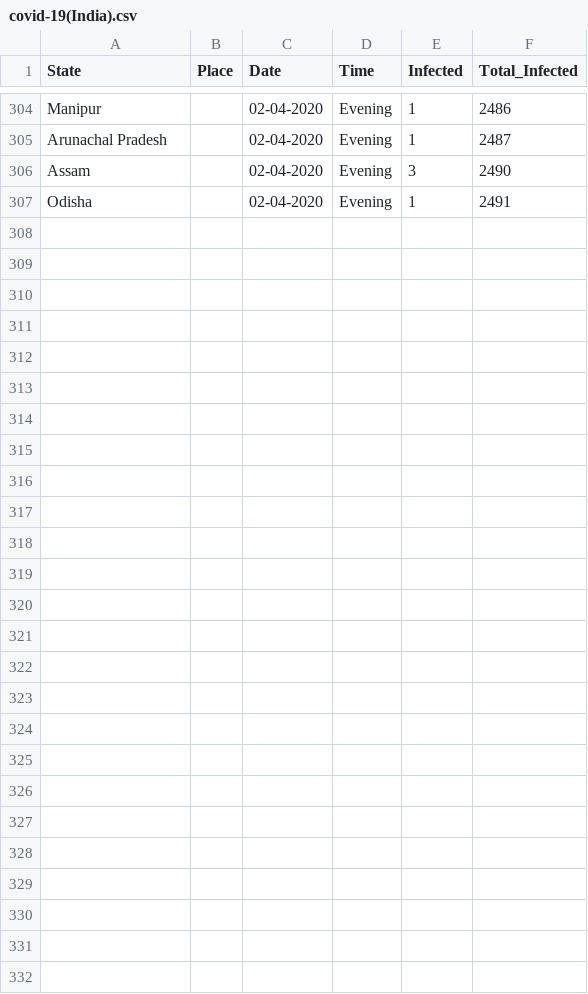
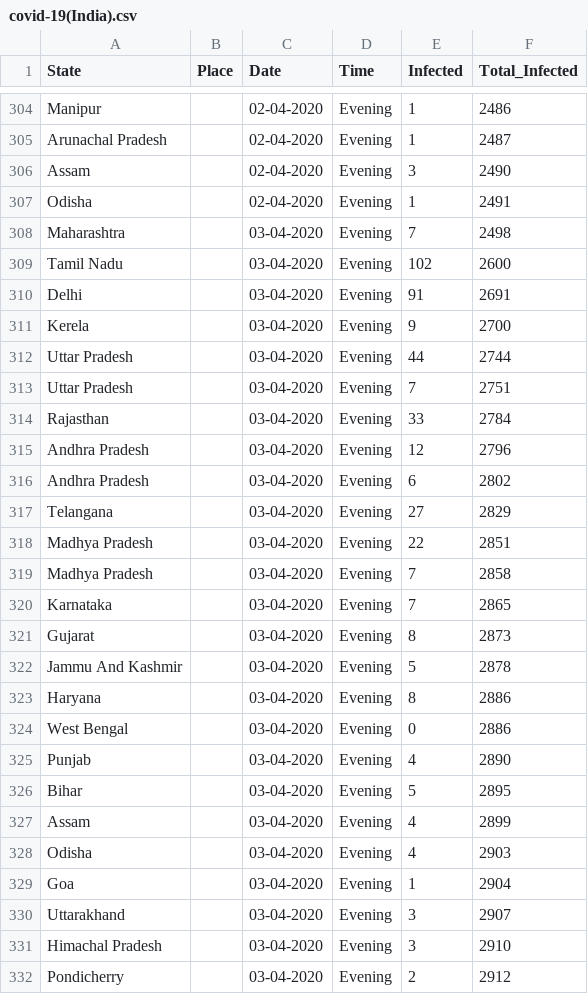
Before and after one commit to firefistKunal/DataScienceN00b, a CSV file: track_covid-19/covid-19(India).csv, drawn as a sheet; only a part is shown, gaps mark what is left out; the diff names each change by its address in the sheet, - before the commit and + after, or states it on an @@ line.

```diff
--- a/track_covid-19/covid-19(India).csv
+++ b/track_covid-19/covid-19(India).csv
+row 308: Maharashtra |  | 03-04-2020 | Evening | 7 | 2498
+row 309: Tamil Nadu |  | 03-04-2020 | Evening | 102 | 2600
+row 310: Delhi |  | 03-04-2020 | Evening | 91 | 2691
+row 311: Kerela |  | 03-04-2020 | Evening | 9 | 2700
+row 312: Uttar Pradesh |  | 03-04-2020 | Evening | 44 | 2744
+row 313: Uttar Pradesh |  | 03-04-2020 | Evening | 7 | 2751
+row 314: Rajasthan |  | 03-04-2020 | Evening | 33 | 2784
+row 315: Andhra Pradesh |  | 03-04-2020 | Evening | 12 | 2796
+row 316: Andhra Pradesh |  | 03-04-2020 | Evening | 6 | 2802
+row 317: Telangana |  | 03-04-2020 | Evening | 27 | 2829
+row 318: Madhya Pradesh |  | 03-04-2020 | Evening | 22 | 2851
+row 319: Madhya Pradesh |  | 03-04-2020 | Evening | 7 | 2858
+row 320: Karnataka |  | 03-04-2020 | Evening | 7 | 2865
+row 321: Gujarat |  | 03-04-2020 | Evening | 8 | 2873
+row 322: Jammu And Kashmir |  | 03-04-2020 | Evening | 5 | 2878
+row 323: Haryana |  | 03-04-2020 | Evening | 8 | 2886
+row 324: West Bengal |  | 03-04-2020 | Evening | 0 | 2886
+row 325: Punjab |  | 03-04-2020 | Evening | 4 | 2890
+row 326: Bihar |  | 03-04-2020 | Evening | 5 | 2895
+row 327: Assam |  | 03-04-2020 | Evening | 4 | 2899
+row 328: Odisha |  | 03-04-2020 | Evening | 4 | 2903
+row 329: Goa |  | 03-04-2020 | Evening | 1 | 2904
+row 330: Uttarakhand |  | 03-04-2020 | Evening | 3 | 2907
+row 331: Himachal Pradesh |  | 03-04-2020 | Evening | 3 | 2910
+row 332: Pondicherry |  | 03-04-2020 | Evening | 2 | 2912
```
Also changed, not shown: 1 other file.
